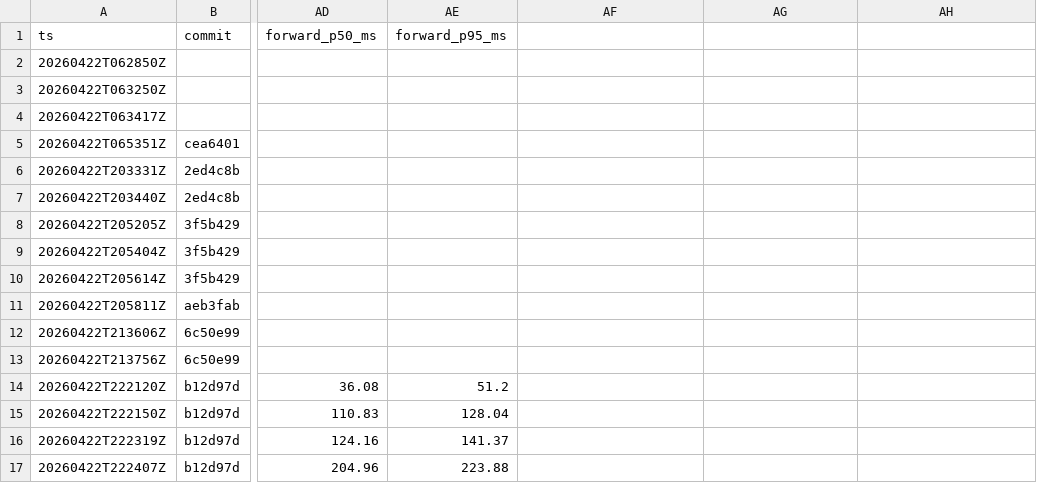
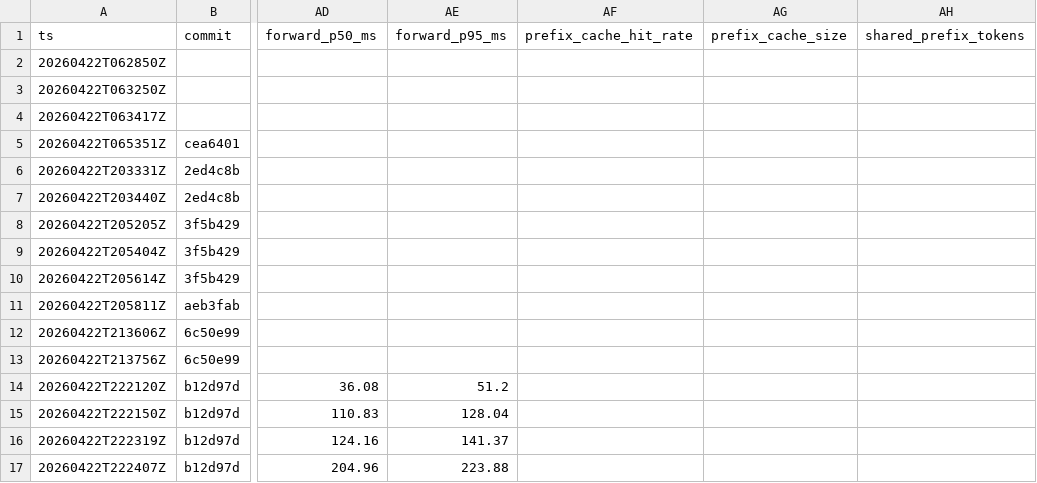
Before and after one commit to sushildalavi/nanoserve, a CSV file: results/ablations.csv, drawn as a sheet; only a part is shown, gaps mark what is left out; the diff names each change by its address in the sheet, - before the commit and + after, or states it on an @@ line.

Commit message:
phase 3c sweep script + csv migration for prefix-cache columns

```diff
--- a/results/ablations.csv
+++ b/results/ablations.csv
-AF1: (empty)
+AF1: prefix_cache_hit_rate
-AG1: (empty)
+AG1: prefix_cache_size
-AH1: (empty)
+AH1: shared_prefix_tokens
```
Also changed, not shown: 3 other files.
